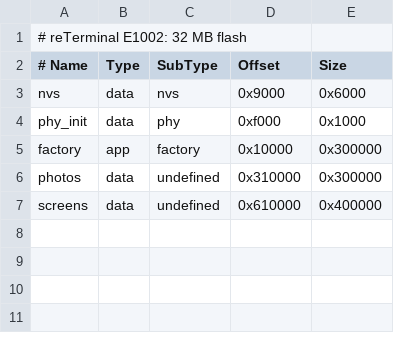
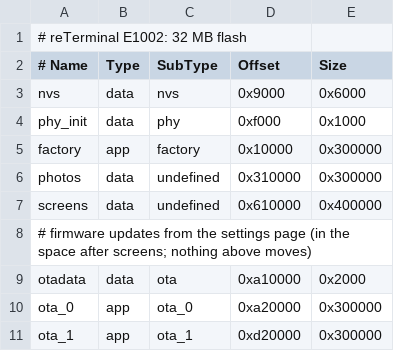
Before and after one commit to andrewpushkin/frogterm, a CSV file: firmware/partitions.csv, drawn as a sheet.

Commit message:
firmware: install an uploaded firmware from the settings page (ota_0/ota_1 after screens, otadata; checked while it streams, refused whole if wrong), boot it after settings mode; rollback (ESP-IDF's bootloader with rollback on, confirmed at a planned deep sleep); USB flashing writes factory and erases otadata (make flash, the browser installer)

```diff
--- a/firmware/partitions.csv
+++ b/firmware/partitions.csv
@@ -7 +7,5 @@ photos,   data, undefined, 0x310000, 0x300000
 screens,  data, undefined, 0x610000, 0x400000
+# firmware updates from the settings page (in the space after screens; nothing above moves)
+otadata,  data, ota,       0xa10000, 0x2000
+ota_0,    app,  ota_0,     0xa20000, 0x300000
+ota_1,    app,  ota_1,     0xd20000, 0x300000
```
Also changed, not shown: 8 other files.
